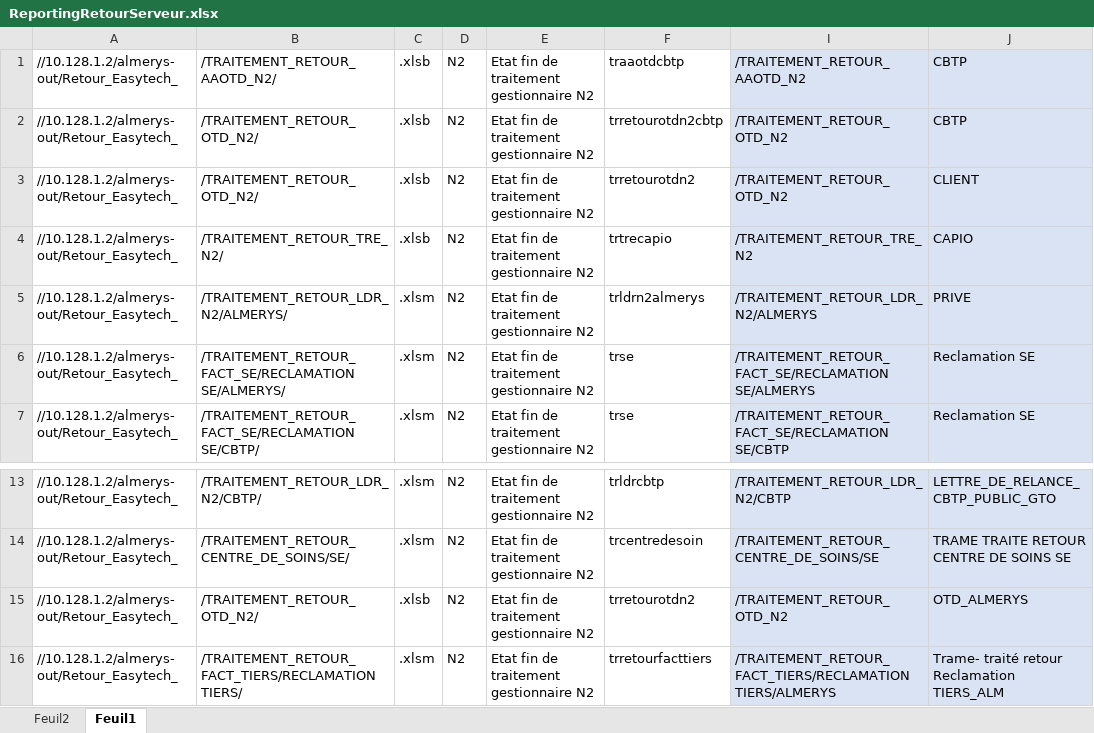
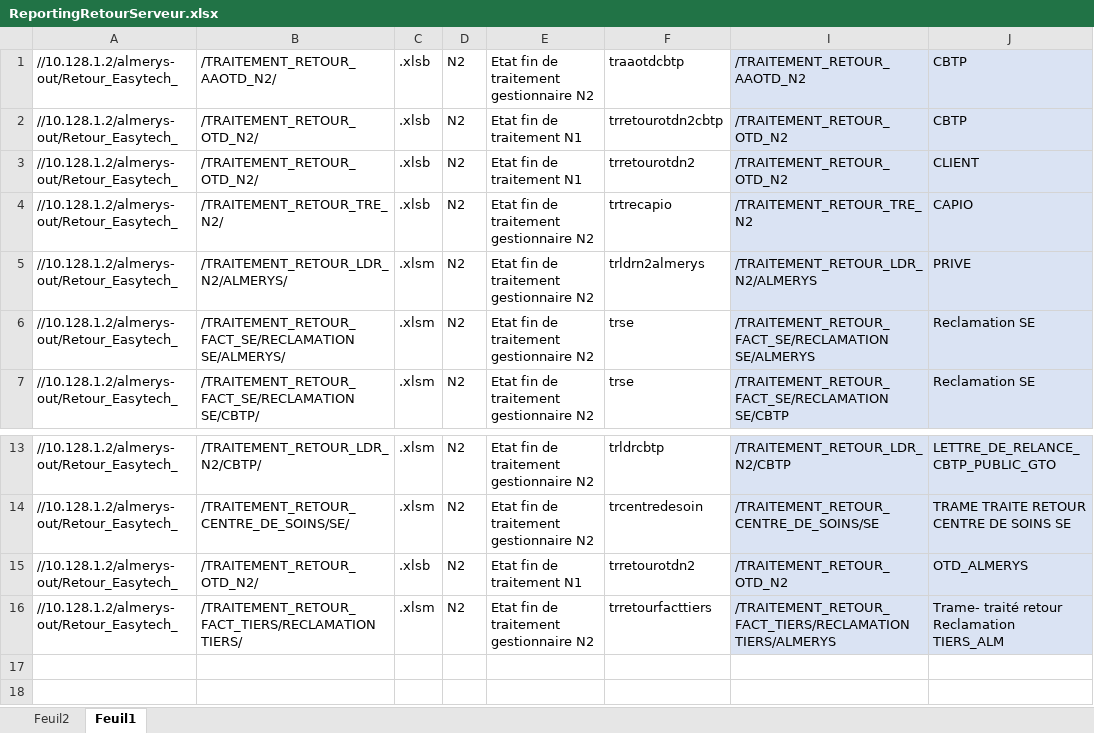
Before and after one commit to FelanaRakotoarijaona/Automatisation-reporting, an Excel workbook: ReportingRetourServeur.xlsx, sheet Feuil1, drawn as a sheet; only a part is shown, gaps mark what is left out; values as stored, in another font and other column widths than the file's, no borders; the diff names each change by its address in the sheet, - before the commit and + after, or states it on an @@ line.

```diff
--- a/ReportingRetourServeur.xlsx (sheet Feuil1)
+++ b/ReportingRetourServeur.xlsx (sheet Feuil1)
-E2:E3: Etat fin de traitement gestionnaire N2
+E2:E3: Etat fin de traitement N1
-E15: Etat fin de traitement gestionnaire N2
+E15: Etat fin de traitement N1
```
Also changed, not shown: sheet Feuil2, 1 other file.
